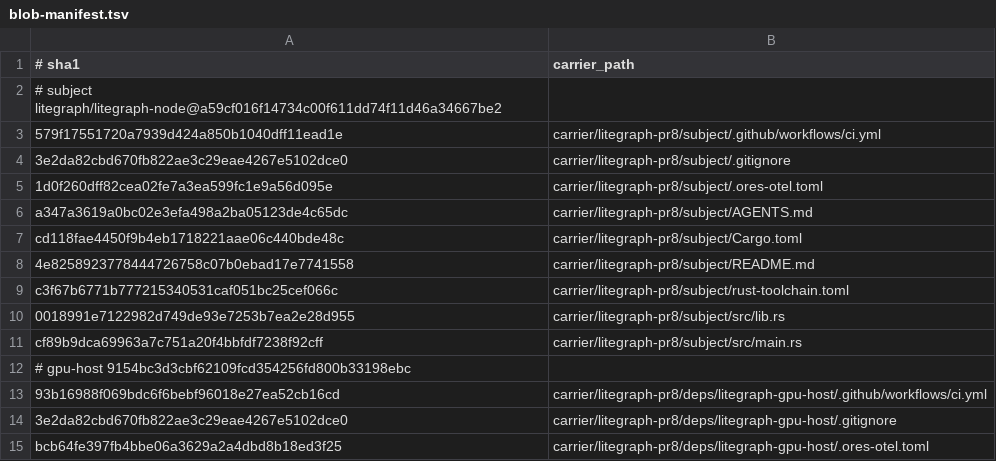
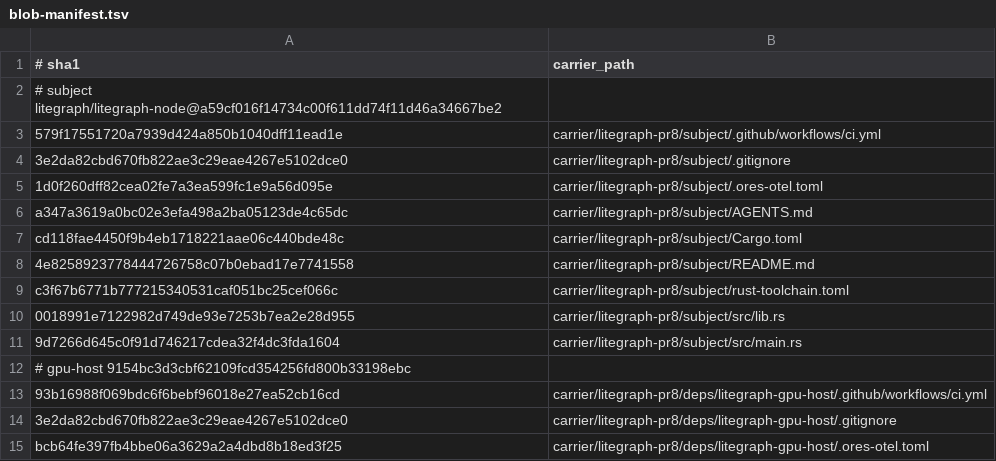
Before and after one commit to gha-indie-worker/gha-indie-worker.rs, a TSV file: carrier/litegraph-pr8/blob-manifest.tsv, drawn as a sheet; only a part is shown.

Commit message:
test: bind carrier to LiteGraph head 10fc7ad

```diff
--- a/carrier/litegraph-pr8/blob-manifest.tsv
+++ b/carrier/litegraph-pr8/blob-manifest.tsv
@@ -10,3 +10,3 @@ c3f67b6771b777215340531caf051bc25cef066c	carrier/litegraph-pr8/subject/rust-tool
 0018991e7122982d749de93e7253b7ea2e28d955	carrier/litegraph-pr8/subject/src/lib.rs
-cf89b9dca69963a7c751a20f4bbfdf7238f92cff	carrier/litegraph-pr8/subject/src/main.rs
+9d7266d645c0f91d746217cdea32f4dc3fda1604	carrier/litegraph-pr8/subject/src/main.rs
 # gpu-host 9154bc3d3cbf62109fcd354256fd800b33198ebc
```
